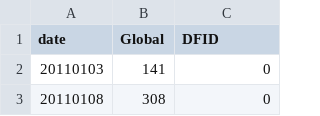
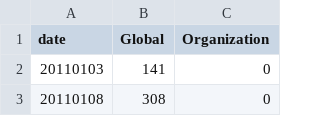
Before and after one commit to franciskung/iati_reporting_frequencies, a CSV file: www/js/org_example.csv, drawn as a sheet; only a part is shown.

```diff
--- a/www/js/org_example.csv
+++ b/www/js/org_example.csv
@@ -1,2 +1,2 @@
-"date","Global","DFID"
+"date","Global","Organization"
 20110103,141,0
```
Also changed, not shown: 3 other files.
